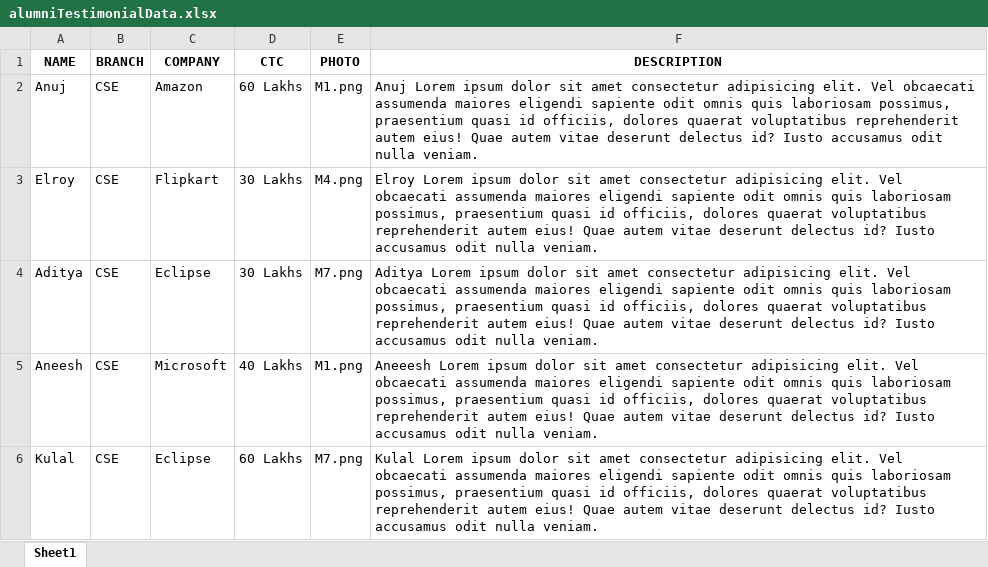
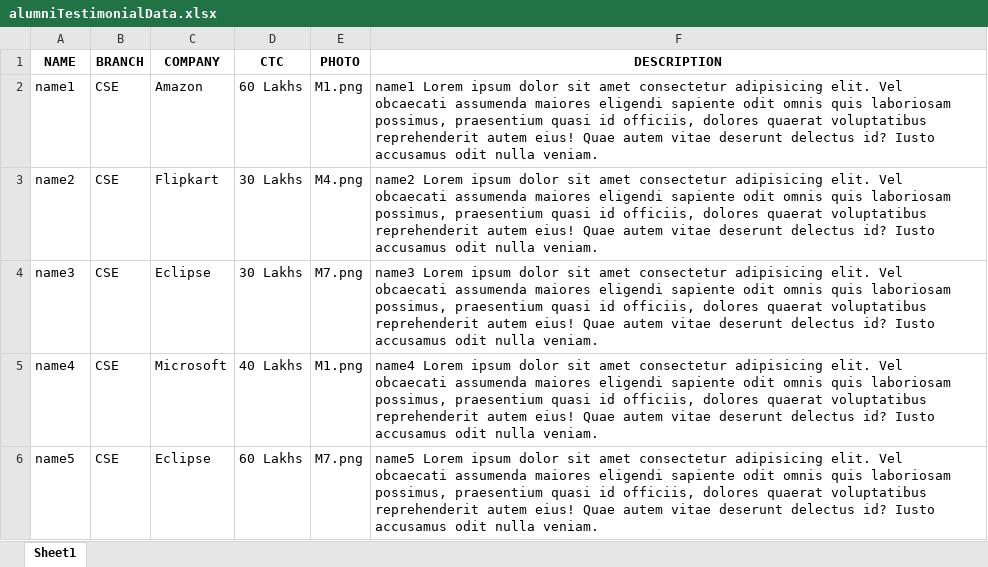
Before and after one commit to Anujkulal/alumniTestimonial-placement-page, an Excel workbook: excelsheet/alumniTestimonialData.xlsx, sheet Sheet1, drawn as a sheet; values as stored, in another font and other column widths than the file's, no borders; the diff names each change by its address in the sheet, - before the commit and + after, or states it on an @@ line.

Commit message:
updated

```diff
--- a/excelsheet/alumniTestimonialData.xlsx (sheet Sheet1)
+++ b/excelsheet/alumniTestimonialData.xlsx (sheet Sheet1)
-A2 (NAME): Anuj
+A2 (NAME): name1
-F2 (DESCRIPTION): Anuj Lorem ipsum…
+F2 (DESCRIPTION): name1 Lorem ipsum…
-A3 (NAME): Elroy
+A3 (NAME): name2
-F3 (DESCRIPTION): Elroy Lorem ipsum…
+F3 (DESCRIPTION): name2 Lorem ipsum…
-A4 (NAME): Aditya
+A4 (NAME): name3
-F4 (DESCRIPTION): Aditya Lorem ipsum…
+F4 (DESCRIPTION): name3 Lorem ipsum…
-A5 (NAME): Aneesh
+A5 (NAME): name4
-F5 (DESCRIPTION): Aneeesh Lorem ipsum…
+F5 (DESCRIPTION): name4 Lorem ipsum…
-A6 (NAME): Kulal
+A6 (NAME): name5
-F6 (DESCRIPTION): Kulal Lorem ipsum…
+F6 (DESCRIPTION): name5 Lorem ipsum…
```
